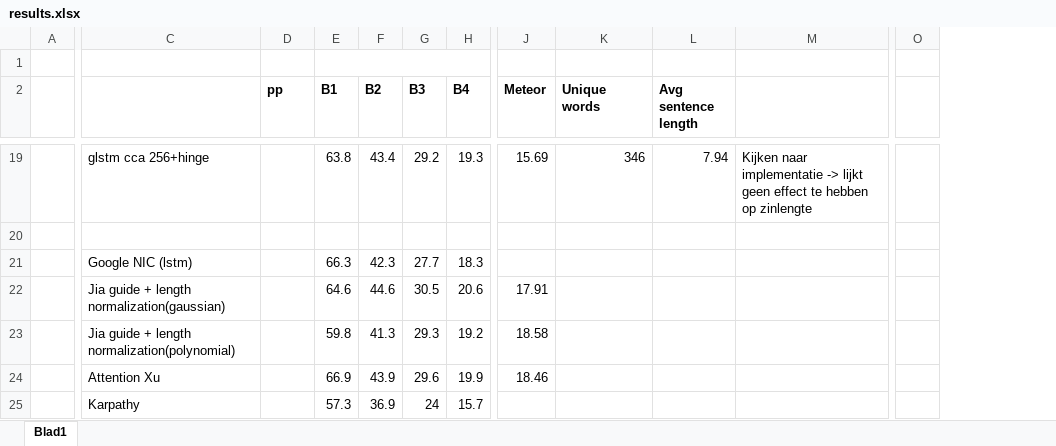
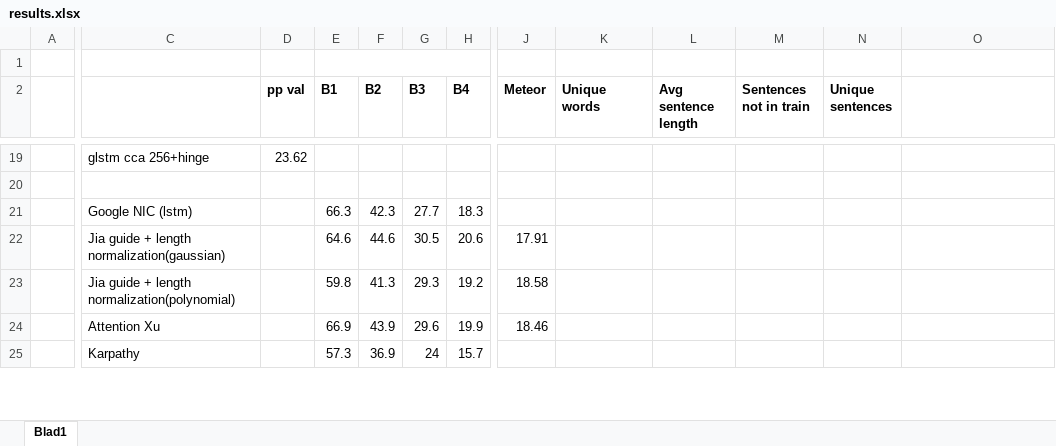
Before and after one commit to spijs/AutomaticImageDescription_Thesis, an Excel workbook: Code/eval/results.xlsx, sheet Blad1, drawn as a sheet; only a part is shown, gaps mark what is left out; values as stored, in another font and other column widths than the file's, no borders; conditional formats not drawn; removed rows and columns are numbered as before the commit, all else as after; the diff covers the shown part only; the diff names each change by its address in the sheet, - before the commit and + after, or states it on an @@ line.

```diff
--- a/Code/eval/results.xlsx (sheet Blad1)
+++ b/Code/eval/results.xlsx (sheet Blad1)
+column M (Sentences not in train), empty
+column N (Unique sentences), empty
-column O, empty
-D2: pp
+D2: pp val
-D19 (pp val): (empty)
+D19 (pp val): 23.62
-E19 (B1): 63.8
+E19 (B1): (empty)
-F19 (B2): 43.4
+F19 (B2): (empty)
-G19 (B3): 29.2
+G19 (B3): (empty)
-H19 (B4): 19.3
+H19 (B4): (empty)
-J19 (Meteor): 15.69
+J19 (Meteor): (empty)
-K19 (Unique words): 346
+K19 (Unique words): (empty)
-L19 (Avg sentence length): 7.94
+L19 (Avg sentence length): (empty)
-O19: Kijken naar implementatie -> lijkt geen effect te hebben op zinlengte
+O19: (empty)
```
Also changed, not shown: 32 edited cells and cell formats elsewhere in this sheet.
